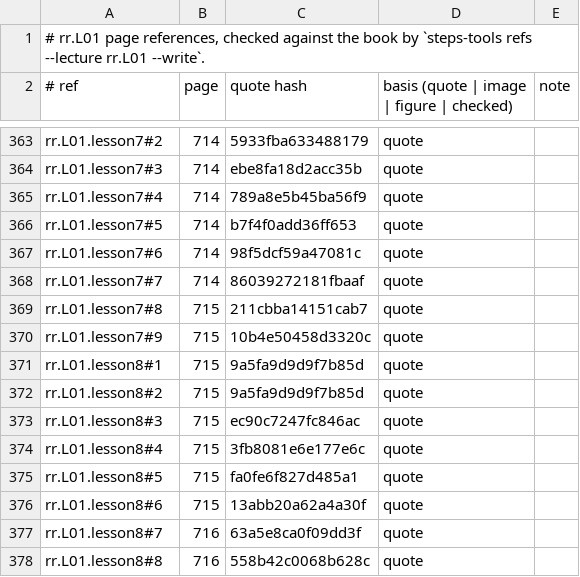
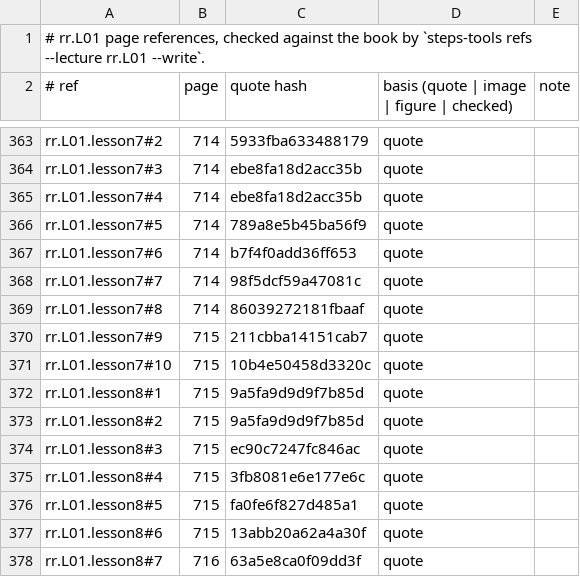
Before and after one commit to MohamedRef/Steps-app, a TSV file: content/book-refs/rr/L01.tsv, drawn as a sheet; only a part is shown, gaps mark what is left out; the shorter side is filled out with more unchanged rows.

```diff
--- a/content/book-refs/rr/L01.tsv
+++ b/content/book-refs/rr/L01.tsv
@@ -364,8 +364,9 @@ rr.L01.lesson7#2	714	5933fba633488179	quote
 rr.L01.lesson7#3	714	ebe8fa18d2acc35b	quote	
-rr.L01.lesson7#4	714	789a8e5b45ba56f9	quote	
-rr.L01.lesson7#5	714	b7f4f0add36ff653	quote	
-rr.L01.lesson7#6	714	98f5dcf59a47081c	quote	
-rr.L01.lesson7#7	714	86039272181fbaaf	quote	
-rr.L01.lesson7#8	715	211cbba14151cab7	quote	
-rr.L01.lesson7#9	715	10b4e50458d3320c	quote	
+rr.L01.lesson7#4	714	ebe8fa18d2acc35b	quote	
+rr.L01.lesson7#5	714	789a8e5b45ba56f9	quote	
+rr.L01.lesson7#6	714	b7f4f0add36ff653	quote	
+rr.L01.lesson7#7	714	98f5dcf59a47081c	quote	
+rr.L01.lesson7#8	714	86039272181fbaaf	quote	
+rr.L01.lesson7#9	715	211cbba14151cab7	quote	
+rr.L01.lesson7#10	715	10b4e50458d3320c	quote	
 rr.L01.lesson8#1	715	9a5fa9d9d9f7b85d	quote	
```
Also changed, not shown: 16 other files.
